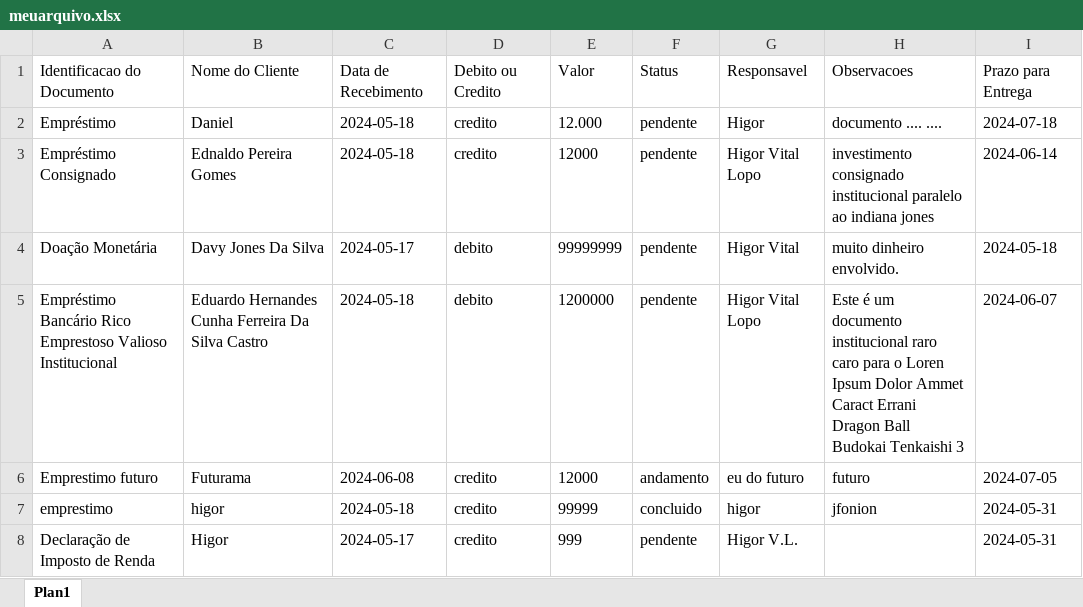
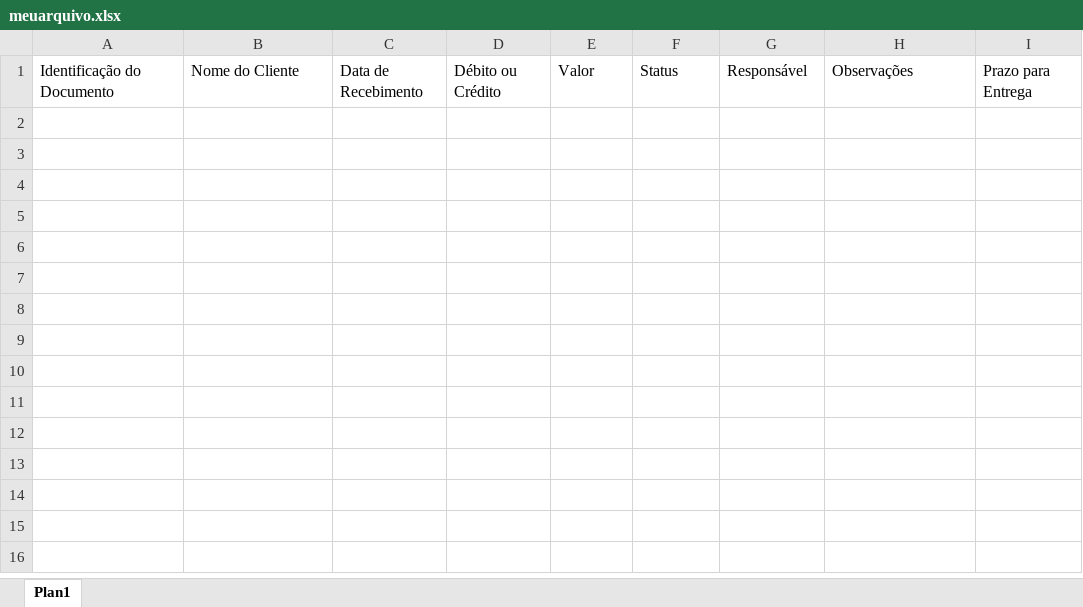
Before and after one commit to Higor335/Controle-de-Documento-Financeiro, an Excel workbook: meuarquivo.xlsx, sheet Plan1, drawn as a sheet; values as stored, in another font and other column widths than the file's, no borders; the diff names each change by its address in the sheet, - before the commit and + after, or states it on an @@ line.

Commit message:
feat: :sparkles: Visualização e Edição dos dados
funcionalidades para visualizar e modificar documentos via indice, na tela de listagem dos documentos.

```diff
--- a/meuarquivo.xlsx (sheet Plan1)
+++ b/meuarquivo.xlsx (sheet Plan1)
-A1: Identificacao do Documento
+A1: Identificação do Documento
-D1: Debito ou Credito
+D1: Débito ou Crédito
-G1: Responsavel
+G1: Responsável
-H1: Observacoes
+H1: Observações
-row 2: Empréstimo | Daniel | 2024-05-18 | credito | 12.000 | pendente | Higor | documento .... .... | 2024-07-18
-row 3: Empréstimo Consignado | Ednaldo Pereira Gomes | 2024-05-18 | credito | 12000 | pendente | Higor Vital Lopo | investimento consignado institucional paralelo ao indiana jones | 2024-06-14
-row 4: Doação Monetária | Davy Jones Da Silva | 2024-05-17 | debito | 99999999 | pendente | Higor Vital | muito dinheiro envolvido. | 2024-05-18
-row 5: Empréstimo Bancário Rico Emprestoso Valioso Institucional | Eduardo Hernandes Cunha Ferreira Da Silva Castro | 2024-05-18 | debito | 1200000 | pendente | Higor Vital Lopo | Este é um documento institucional raro caro para o Loren Ipsum Dolor Ammet Caract Errani Dragon Ball Budokai Tenkaishi 3 | 2024-06-07
-row 6: Emprestimo futuro | Futurama | 2024-06-08 | credito | 12000 | andamento | eu do futuro | futuro | 2024-07-05
-row 7: emprestimo | higor | 2024-05-18 | credito | 99999 | concluido | higor | jfonion | 2024-05-31
-row 8: Declaração de Imposto de Renda | Higor | 2024-05-17 | credito | 999 | pendente | Higor V.L. |  | 2024-05-31
```
Also changed, not shown: 5 other files.
